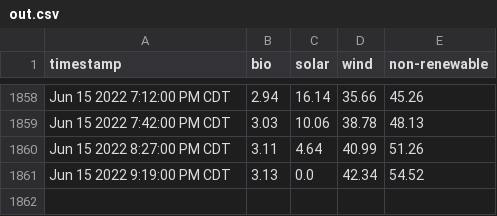
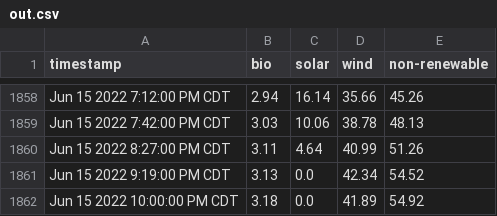
Before and after one commit to masoninman/austin-energy-mix, a CSV file: out.csv, drawn as a sheet; only a part is shown, gaps mark what is left out; the diff names each change by its address in the sheet, - before the commit and + after, or states it on an @@ line.

Commit message:
gh actions add out.csv

```diff
--- a/out.csv
+++ b/out.csv
+row 1862: Jun 15 2022 10:00:00 PM CDT | 3.18 | 0.0 | 41.89 | 54.92
```
